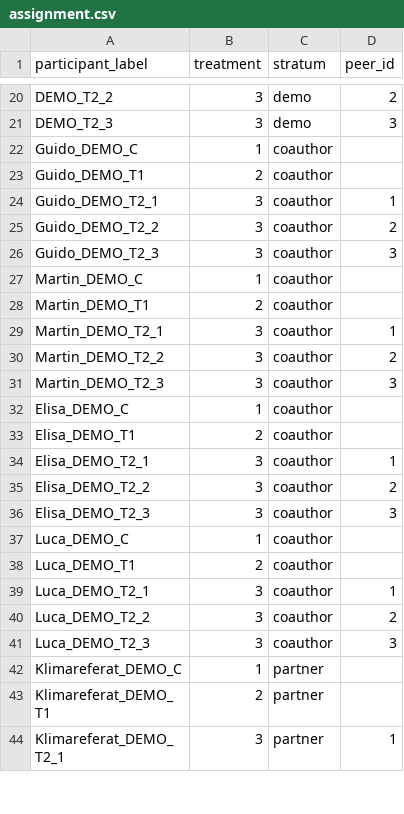
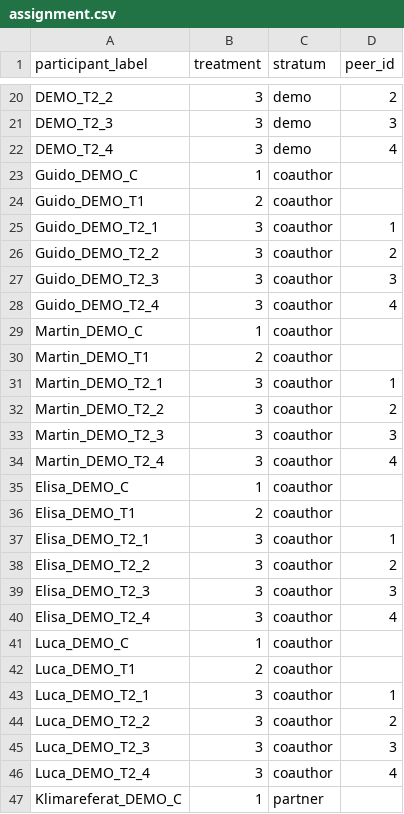
Before and after one commit to jakobfam/klimabonus_experiment_code, a CSV file: klimabonus/data/assignment.csv, drawn as a sheet; only a part is shown, gaps mark what is left out; the shorter side is filled out with more unchanged rows; the diff covers the shown part only.

Commit message:
Feedback Guido + Peer 4

```diff
--- a/klimabonus/data/assignment.csv
+++ b/klimabonus/data/assignment.csv
@@ -21,2 +21,3 @@ DEMO_T2_2,3,demo,2
 DEMO_T2_3,3,demo,3
+DEMO_T2_4,3,demo,4
 Guido_DEMO_C,1,coauthor,
@@ -26,2 +27,3 @@ Guido_DEMO_T2_2,3,coauthor,2
 Guido_DEMO_T2_3,3,coauthor,3
+Guido_DEMO_T2_4,3,coauthor,4
 Martin_DEMO_C,1,coauthor,
@@ -31,2 +33,3 @@ Martin_DEMO_T2_2,3,coauthor,2
 Martin_DEMO_T2_3,3,coauthor,3
+Martin_DEMO_T2_4,3,coauthor,4
 Elisa_DEMO_C,1,coauthor,
@@ -36,2 +39,3 @@ Elisa_DEMO_T2_2,3,coauthor,2
 Elisa_DEMO_T2_3,3,coauthor,3
+Elisa_DEMO_T2_4,3,coauthor,4
 Luca_DEMO_C,1,coauthor,
@@ -41,2 +45,3 @@ Luca_DEMO_T2_2,3,coauthor,2
 Luca_DEMO_T2_3,3,coauthor,3
+Luca_DEMO_T2_4,3,coauthor,4
 Klimareferat_DEMO_C,1,partner,
```
Also changed, not shown: 7 added rows elsewhere in this file, 11 other files.
